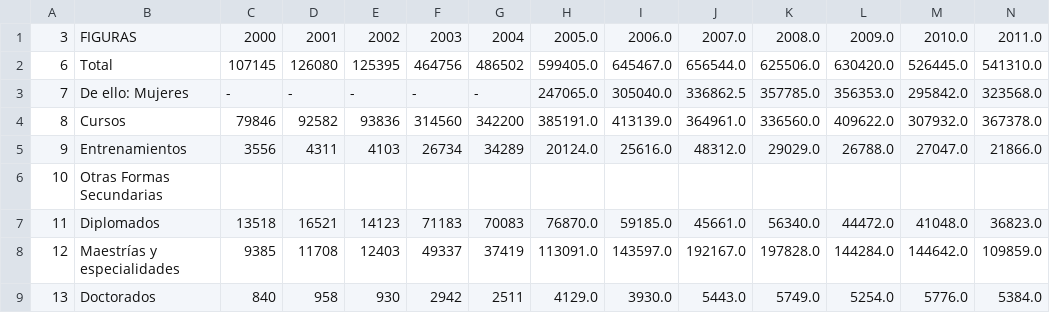
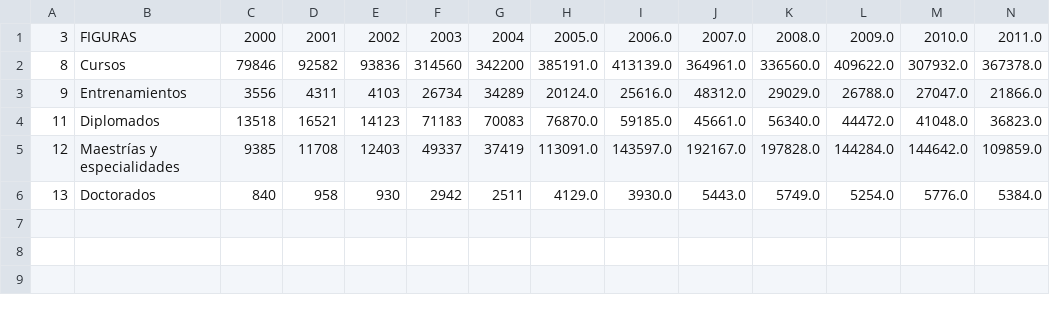
Before and after one commit to ALbertE03/VD, a CSV file: maps/public/data/general/18.23-participantes-en-educacion-de-postgrado-.csv, drawn as a sheet; only a part is shown; rows hold the shown columns only; the diff names each change by its address in the sheet, - before the commit and + after, or states it on an @@ line.

```diff
--- a/maps/public/data/general/18.23-participantes-en-educacion-de-postgrado-.csv
+++ b/maps/public/data/general/18.23-participantes-en-educacion-de-postgrado-.csv
-row 2: 6 | Total | 107145 | 126080 | 125395 | 464756 | 486502 | 599405.0 | 645467.0 | 656544.0 | 625506.0 | 630420.0 | 526445.0 | 541310.0
-row 3: 7 | De ello: Mujeres | - | - | - | - | - | 247065.0 | 305040.0 | 336862.5 | 357785.0 | 356353.0 | 295842.0 | 323568.0
-row 6: 10 | Otras Formas Secundarias
```
Also changed, not shown: 17 other files.
